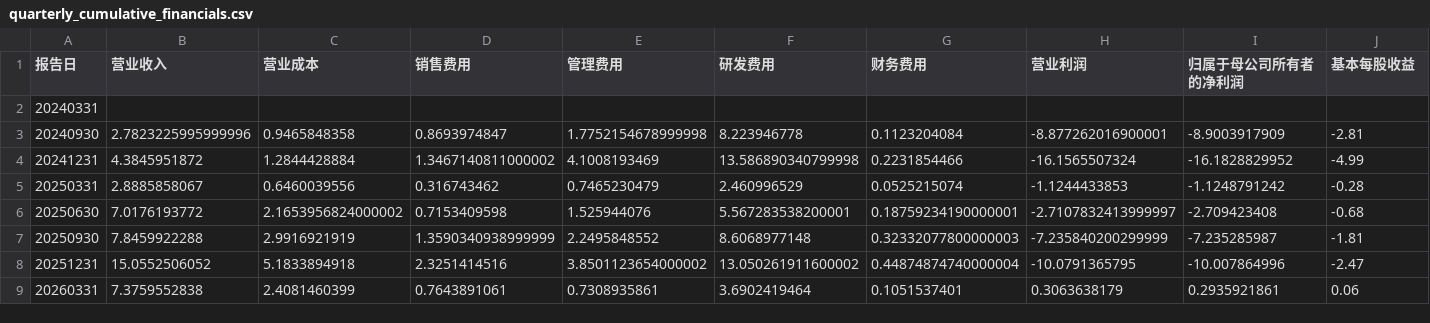
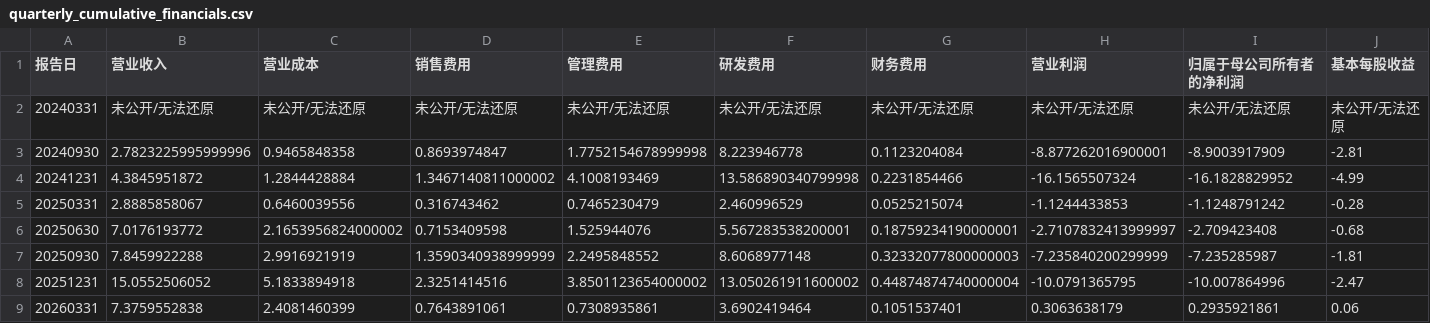
Before and after one commit to teazean/invest-research-site, a CSV file: site/research/公司研究/摩尔线程（688795.SH）调研/csv/quarterly_cumulative_financials.csv, drawn as a sheet; only a part is shown; removed rows and columns are numbered as before the commit, all else as after; rows hold the shown columns only; the diff names each change by its address in the sheet, - before the commit and + after, or states it on an @@ line.

```diff
--- a/site/research/公司研究/摩尔线程（688795.SH）调研/csv/quarterly_cumulative_financials.csv
+++ b/site/research/公司研究/摩尔线程（688795.SH）调研/csv/quarterly_cumulative_financials.csv
-row 2: 20240331
+row 2: 20240331 | 未公开/无法还原 | 未公开/无法还原 | 未公开/无法还原 | 未公开/无法还原 | 未公开/无法还原 | 未公开/无法还原 | 未公开/无法还原 | 未公开/无法还原 | 未公开/无法还原
```
Also changed, not shown: site/research/公司研究/寒武纪（688256.SH）调研/csv/产品代际路线图.csv, site/research/公司研究/寒武纪（688256.SH）调研/csv/技术水位矩阵.csv, 30 other files.
